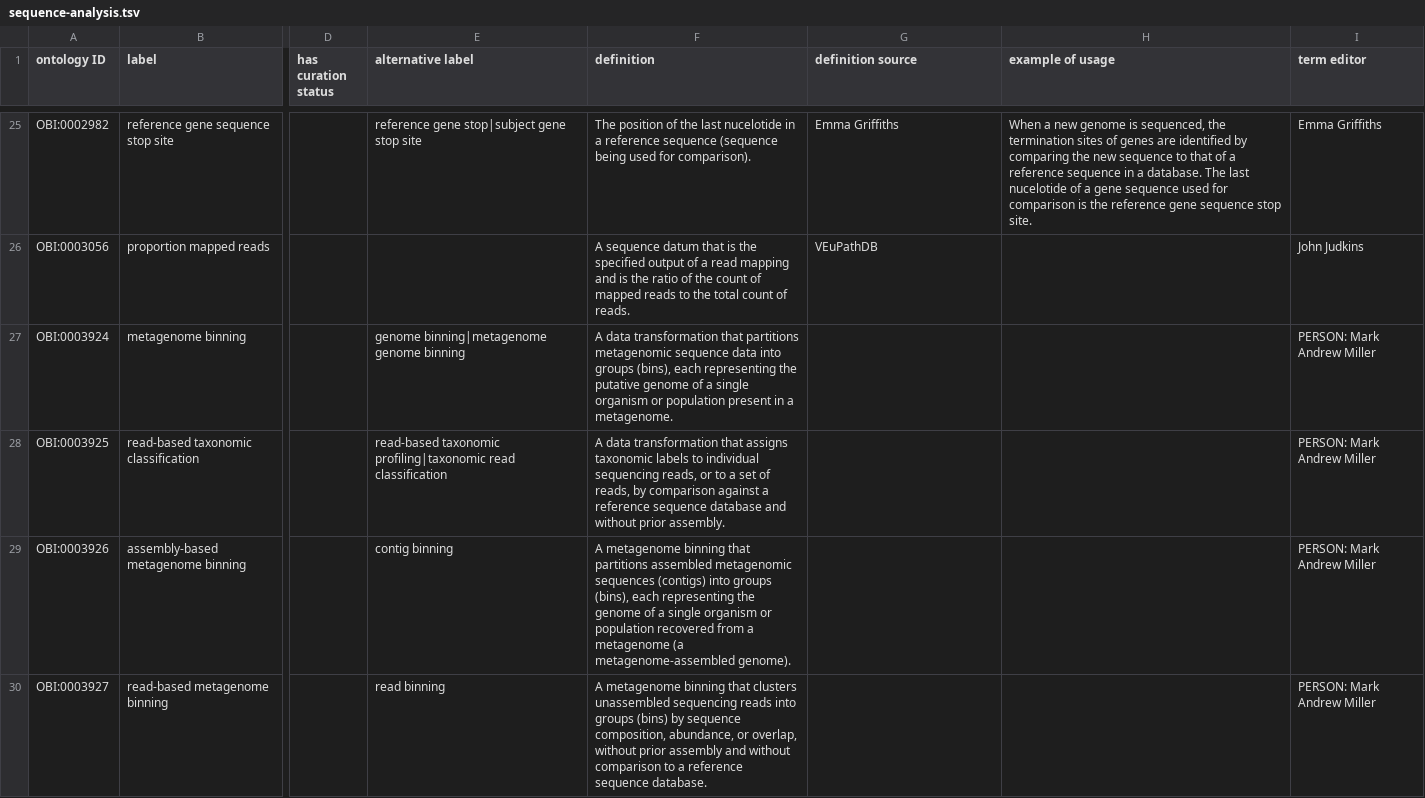
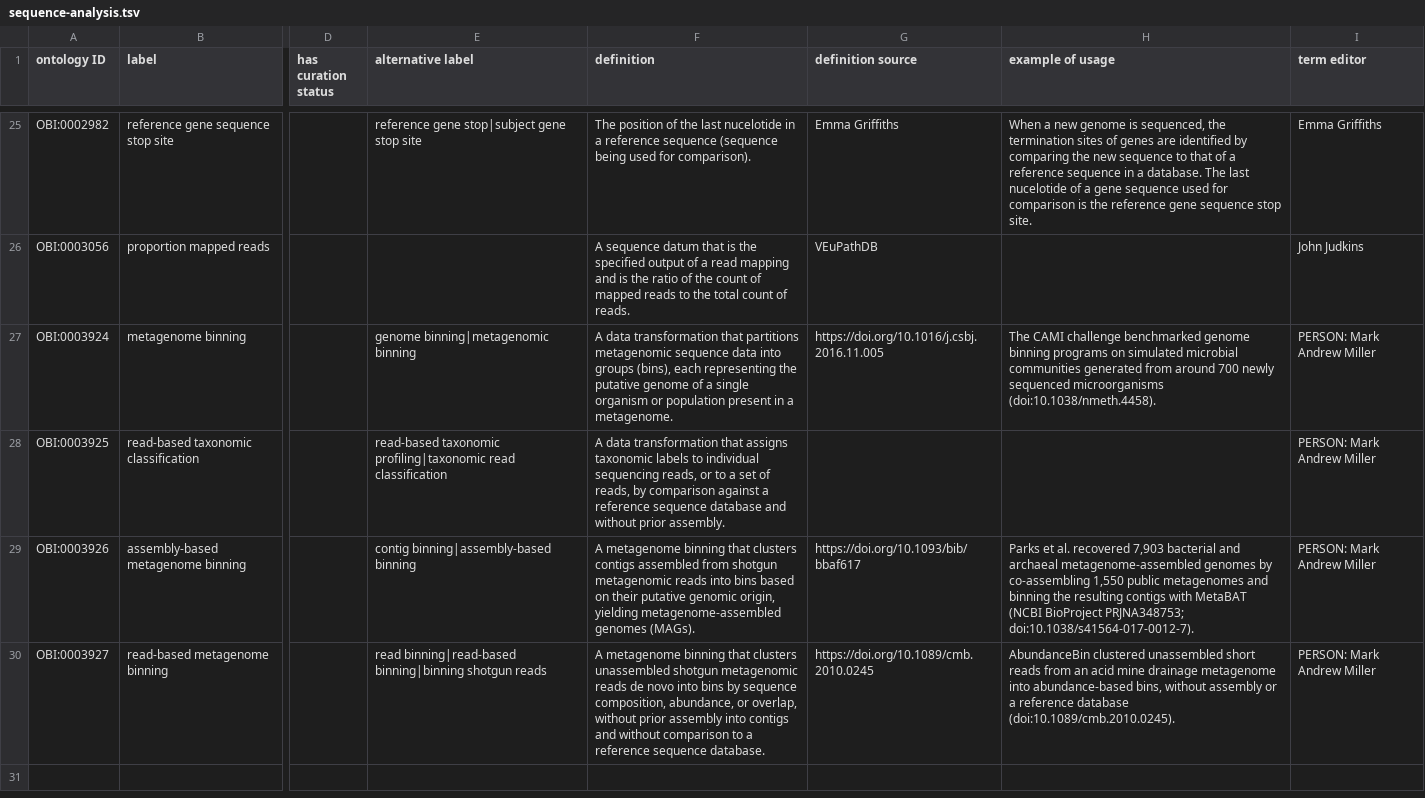
Before and after one commit to obi-ontology/obi, a TSV file: src/ontology/templates/sequence-analysis.tsv, drawn as a sheet; only a part is shown, gaps mark what is left out; the diff names each change by its address in the sheet, - before the commit and + after, or states it on an @@ line.

Commit message:
Add synonyms, definition sources, and usage examples to binning terms

```diff
--- a/src/ontology/templates/sequence-analysis.tsv
+++ b/src/ontology/templates/sequence-analysis.tsv
-E27 (alternative label): genome binning|metagenome genome binning
+E27 (alternative label): genome binning|metagenomic binning
-G27 (definition source): (empty)
+G27 (definition source): https://doi.org/10.1016/j.csbj.2016.11.005
-H27 (example of usage): (empty)
+H27 (example of usage): The CAMI challenge benchmarked genome binning programs on simulated microbial communities generated from around 700 newly sequenced microorganisms (doi:10.1038/nmeth.4458).
-E29 (alternative label): contig binning
+E29 (alternative label): contig binning|assembly-based binning
-F29 (definition): …binning that partitions assembled metagenomic sequences (contigs) into groups (bins), each representing the genome of a single organism or population recovered from a metagenome (a metagenome-assembled genome).
+F29 (definition): …binning that clusters contigs assembled from shotgun metagenomic reads into bins based on their putative genomic origin, yielding metagenome-assembled genomes (MAGs).
-G29 (definition source): (empty)
+G29 (definition source): https://doi.org/10.1093/bib/bbaf617
-H29 (example of usage): (empty)
+H29 (example of usage): Parks et al. recovered 7,903 bacterial and archaeal metagenome-assembled genomes by co-assembling 1,550 public metagenomes and binning the resulting contigs with MetaBAT (NCBI BioProject PRJNA348753; doi:10.1038/s41564-017-0012-7).
-E30 (alternative label): read binning
+E30 (alternative label): read binning|read-based binning|binning shotgun reads
-F30 (definition): …clusters unassembled sequencing reads into groups (bins) by sequence composition, abundance, or overlap, without prior assembly and without…
+F30 (definition): …clusters unassembled shotgun metagenomic reads de novo into bins by sequence composition, abundance, or overlap, without prior assembly into contigs and without…
-G30 (definition source): (empty)
+G30 (definition source): https://doi.org/10.1089/cmb.2010.0245
-H30 (example of usage): (empty)
+H30 (example of usage): AbundanceBin clustered unassembled short reads from an acid mine drainage metagenome into abundance-based bins, without assembly or a reference database (doi:10.1089/cmb.2010.0245).
```
Also changed, not shown: 1 other file.
